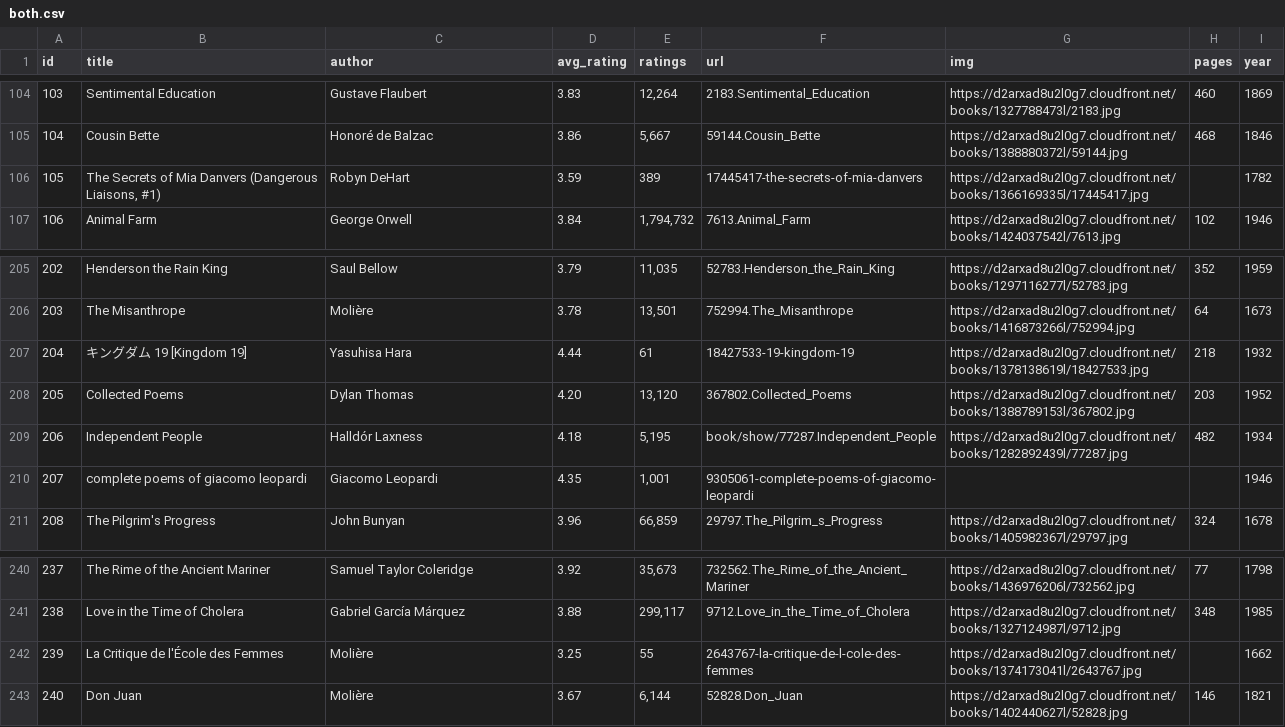
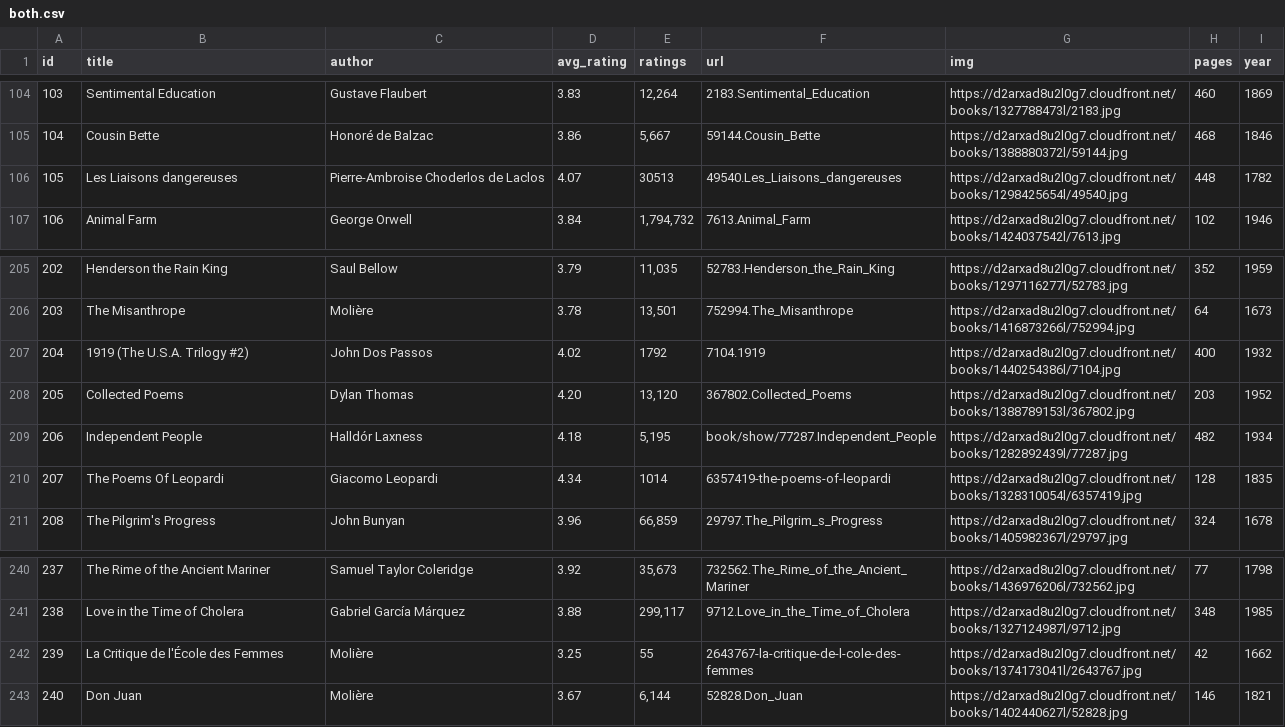
Before and after one commit to elneto/books2, a CSV file: public/both.csv, drawn as a sheet; only a part is shown, gaps mark what is left out; the diff names each change by its address in the sheet, - before the commit and + after, or states it on an @@ line.

Commit message:
corrected 4 more (pages)

```diff
--- a/public/both.csv
+++ b/public/both.csv
-B106 (title): The Secrets of Mia Danvers (Dangerous Liaisons, #1)
+B106 (title): Les Liaisons dangereuses
-C106 (author): Robyn DeHart
+C106 (author): Pierre-Ambroise Choderlos de Laclos
-D106 (avg_rating): 3.59
+D106 (avg_rating): 4.07
-E106 (ratings): 389
+E106 (ratings): 30513
-F106 (url): 17445417-the-secrets-of-mia-danvers
+F106 (url): 49540.Les_Liaisons_dangereuses
-G106 (img): https://d2arxad8u2l0g7.cloudfront.net/books/1366169335l/17445417.jpg
+G106 (img): https://d2arxad8u2l0g7.cloudfront.net/books/1298425654l/49540.jpg
-H106 (pages): (empty)
+H106 (pages): 448
-B207 (title): キングダム 19 [Kingdom 19]
+B207 (title): 1919 (The U.S.A. Trilogy #2)
-C207 (author): Yasuhisa Hara
+C207 (author): John Dos Passos
-D207 (avg_rating): 4.44
+D207 (avg_rating): 4.02
-E207 (ratings): 61
+E207 (ratings): 1792
-F207 (url): 18427533-19-kingdom-19
+F207 (url): 7104.1919
-G207 (img): https://d2arxad8u2l0g7.cloudfront.net/books/1378138619l/18427533.jpg
+G207 (img): https://d2arxad8u2l0g7.cloudfront.net/books/1440254386l/7104.jpg
-H207 (pages): 218
+H207 (pages): 400
-B210 (title): complete poems of giacomo leopardi
+B210 (title): The Poems Of Leopardi
-D210 (avg_rating): 4.35
+D210 (avg_rating): 4.34
-E210 (ratings): 1,001
+E210 (ratings): 1014
-F210 (url): 9305061-complete-poems-of-giacomo-leopardi
+F210 (url): 6357419-the-poems-of-leopardi
-G210 (img): (empty)
+G210 (img): https://d2arxad8u2l0g7.cloudfront.net/books/1328310054l/6357419.jpg
-H210 (pages): (empty)
+H210 (pages): 128
-I210 (year): 1946
+I210 (year): 1835
-H242 (pages): (empty)
+H242 (pages): 42
```
